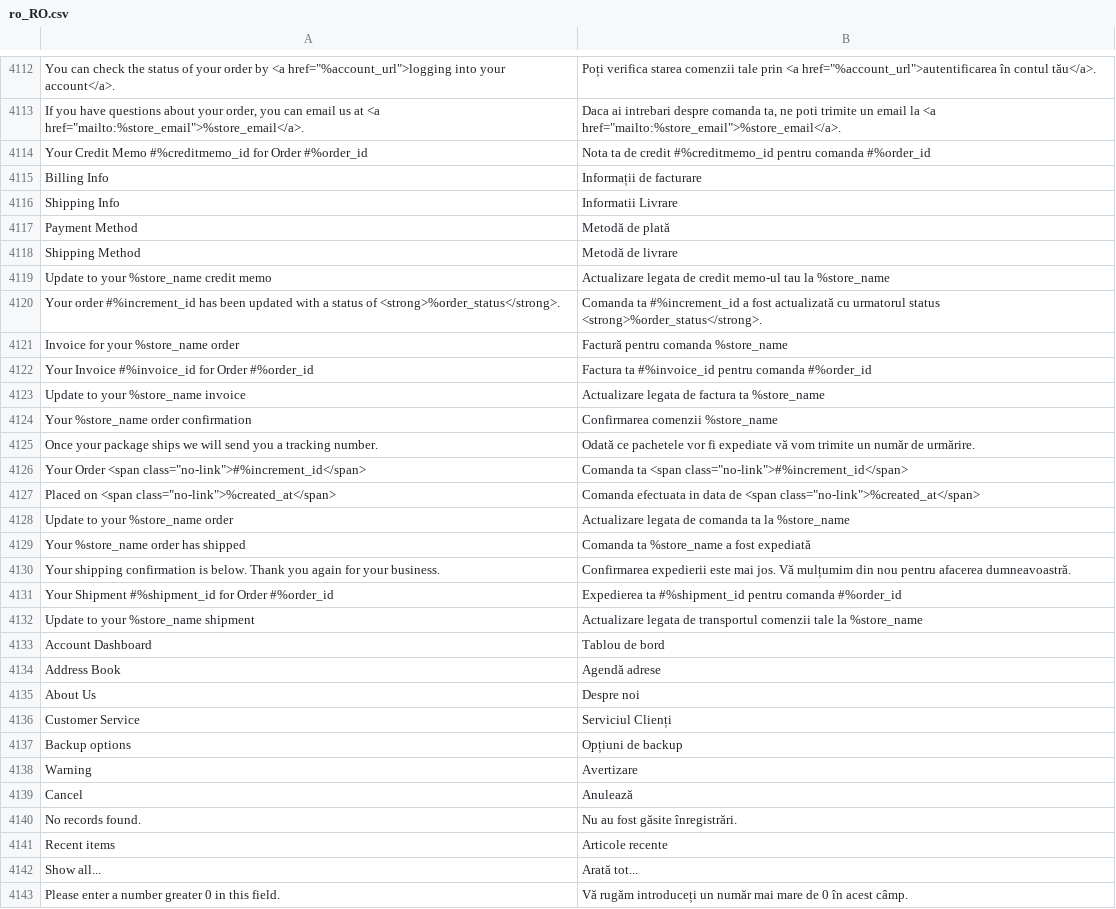
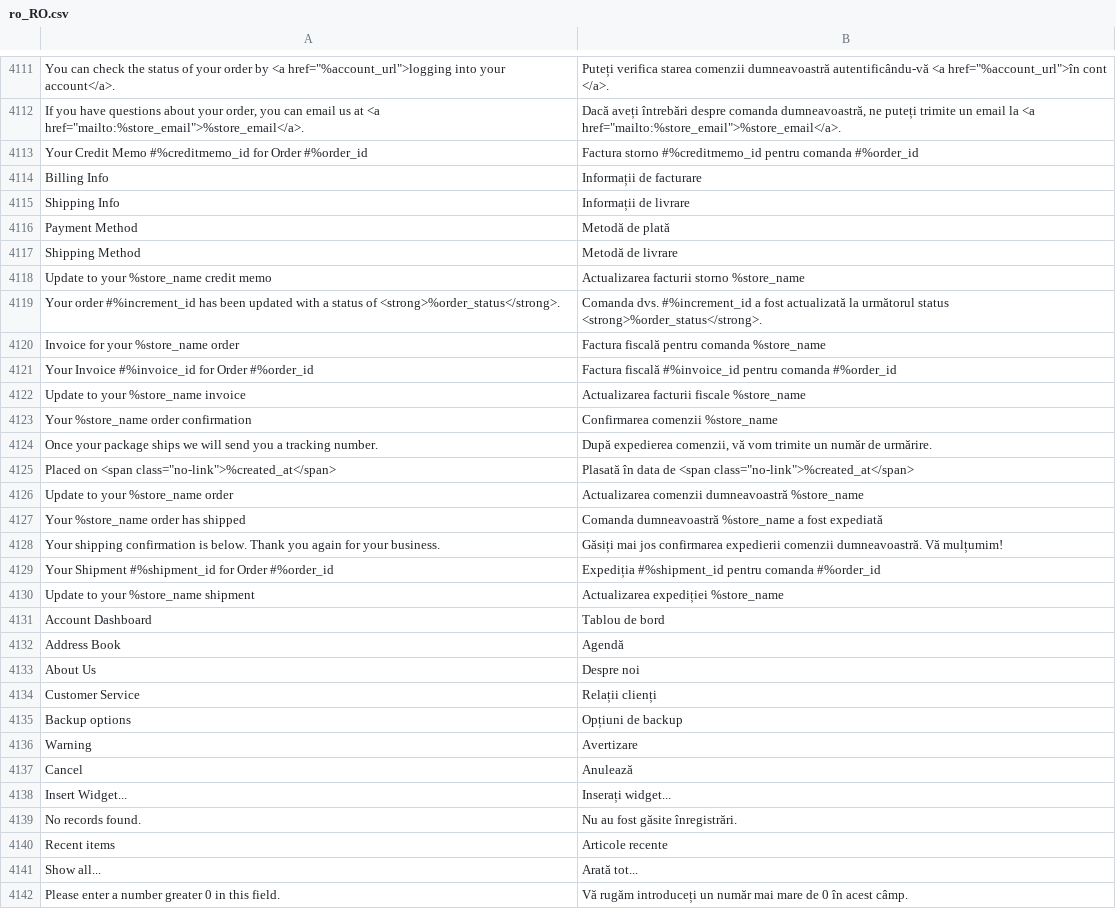
Before and after one commit to magento-l10n/language-ro_RO, a CSV file: ro_RO.csv, drawn as a sheet; only a part is shown, gaps mark what is left out; removed rows and columns are numbered as before the commit, all else as after; the diff covers the shown part only; the diff names each change by its address in the sheet, - before the commit and + after, or states it on an @@ line.

```diff
--- a/ro_RO.csv
+++ b/ro_RO.csv
-B4111: Poți verifica starea comenzii tale prin <a href="%account_url">autentificarea în contul tău</a>.
+B4111: Puteți verifica starea comenzii dumneavoastră autentificându-vă <a href="%account_url">în cont </a>.
-B4112: Daca ai intrebari despre comanda ta, ne poti trimite un…
+B4112: Dacă aveți întrebări despre comanda dumneavoastră, ne puteți trimite un…
-B4113: Nota ta de credit #%creditmemo_id pentru…
+B4113: Factura storno #%creditmemo_id pentru…
-B4115: Informatii Livrare
+B4115: Informații de livrare
-B4118: Actualizare legata de credit memo-ul tau la %store_name
+B4118: Actualizarea facturii storno %store_name
-B4119: Comanda ta #%increment_id a fost actualizată cu urmatorul status <strong>%order_status</strong>.
+B4119: Comanda dvs. #%increment_id a fost actualizată la următorul status <strong>%order_status</strong>.
-B4120: Factură pentru comanda %store_name
+B4120: Factura fiscală pentru comanda %store_name
-B4121: Factura ta #%invoice_id pentru…
+B4121: Factura fiscală #%invoice_id pentru…
-B4122: Actualizare legata de factura ta %store_name
+B4122: Actualizarea facturii fiscale %store_name
-B4124: Odată ce pachetele vor fi expediate vă vom…
+B4124: După expedierea comenzii, vă vom…
-row 4126: Your Order <span class="no-link">#%increment_id</span> | Comanda ta <span class="no-link">#%increment_id</span>
-B4125: Comanda efectuata in data de…
+B4125: Plasată în data de…
-B4126: Actualizare legata de comanda ta la %store_name
+B4126: Actualizarea comenzii dumneavoastră %store_name
-B4127: Comanda ta %store_name a fost expediată
+B4127: Comanda dumneavoastră %store_name a fost expediată
-B4128: Confirmarea expedierii este mai jos. Vă mulțumim din nou pentru afacerea dumneavoastră.
+B4128: Găsiți mai jos confirmarea expedierii comenzii dumneavoastră. Vă mulțumim!
-B4129: Expedierea ta #%shipment_id pentru…
+B4129: Expediția #%shipment_id pentru…
-B4130: Actualizare legata de transportul comenzii tale la %store_name
+B4130: Actualizarea expediției %store_name
-B4132: Agendă adrese
+B4132: Agendă
-B4134: Serviciul Clienți
+B4134: Relații clienți
+row 4138: Insert Widget... | Inserați widget...
```
Also changed, not shown: 9 added rows, 2 removed rows and 20 edited cells elsewhere in this file, 1 other file.
